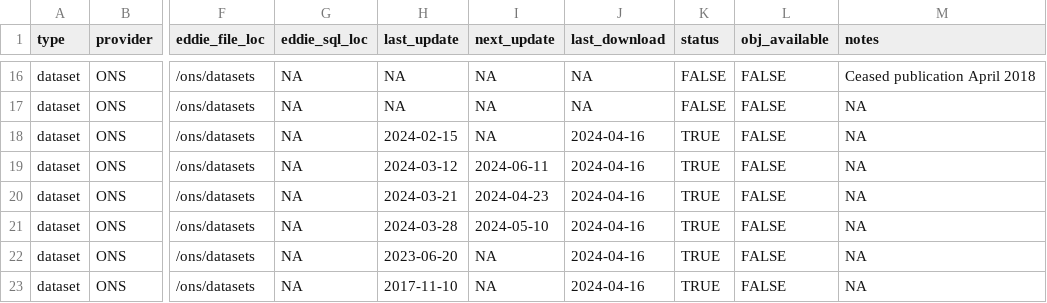
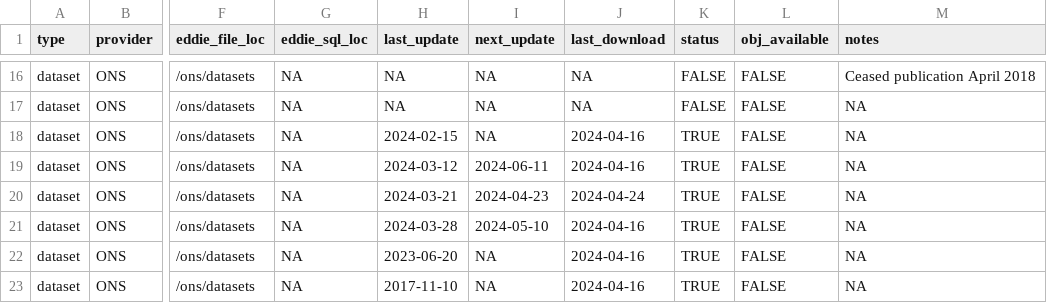
Before and after one commit to economic-analytics/edd, a CSV file: data/edd_dict.csv, drawn as a sheet; only a part is shown, gaps mark what is left out; the diff names each change by its address in the sheet, - before the commit and + after, or states it on an @@ line.

```diff
--- a/data/edd_dict.csv
+++ b/data/edd_dict.csv
-J20 (last_download): 2024-04-16
+J20 (last_download): 2024-04-24
```
Also changed, not shown: 1 other file.
